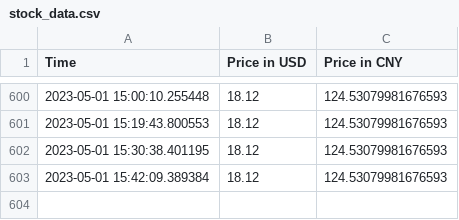
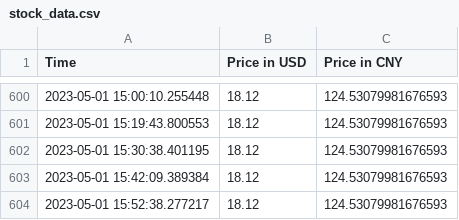
Before and after one commit to jacobyoby/priceoftea, a CSV file: stock_data.csv, drawn as a sheet; only a part is shown, gaps mark what is left out.

```diff
--- a/stock_data.csv
+++ b/stock_data.csv
@@ -603 +603,2 @@ Time,Price in USD,Price in CNY
 2023-05-01 15:42:09.389384,18.12,124.53079981676593
+2023-05-01 15:52:38.277217,18.12,124.53079981676593
```
Also changed, not shown: 1 other file.
